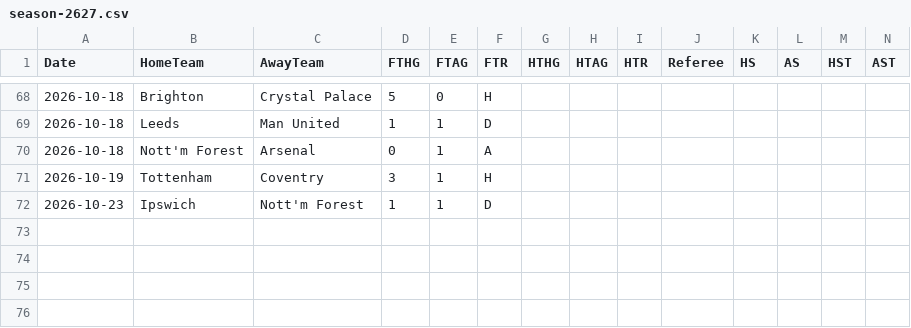
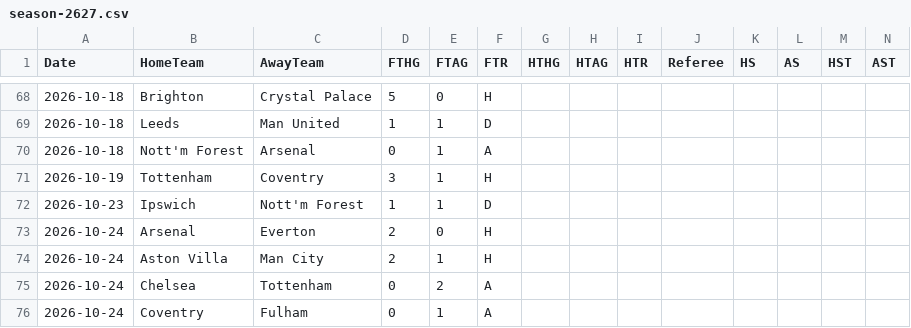
Before and after one commit to tensixn/Epl-Predictor, a CSV file: data/raw/season-2627.csv, drawn as a sheet; only a part is shown, gaps mark what is left out; rows hold the shown columns only; the diff names each change by its address in the sheet, - before the commit and + after, or states it on an @@ line.

```diff
--- a/data/raw/season-2627.csv
+++ b/data/raw/season-2627.csv
+row 73: 2026-10-24 | Arsenal | Everton | 2 | 0 | H
+row 74: 2026-10-24 | Aston Villa | Man City | 2 | 1 | H
+row 75: 2026-10-24 | Chelsea | Tottenham | 0 | 2 | A
+row 76: 2026-10-24 | Coventry | Fulham | 0 | 1 | A
```
Also changed, not shown: data/players/fpl_current.csv, results/predictions_log.csv.
